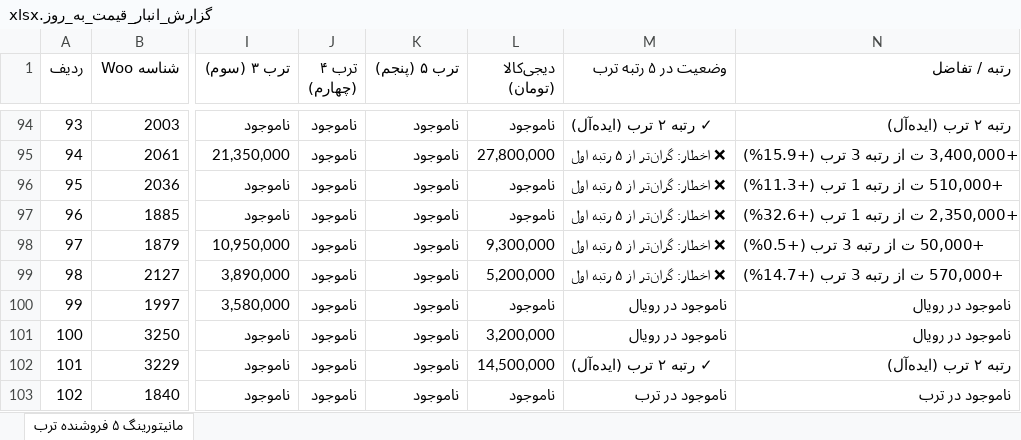
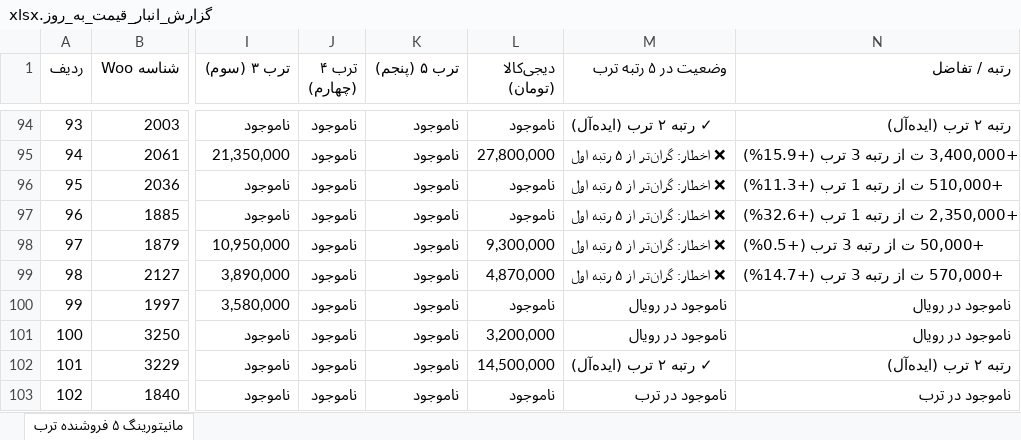
Before and after one commit to pouria-maleki/price-monitor, an Excel workbook: data/گزارش_انبار_قیمت_به_روز.xlsx, sheet مانیتورینگ ۵ فروشنده ترب, drawn as a sheet; only a part is shown, gaps mark what is left out; values as stored, in another font and other column widths than the file's, no cell formats; the diff covers the shown part only; the diff names each change by its address in the sheet, - before the commit and + after, or states it on an @@ line.

```diff
--- a/data/گزارش_انبار_قیمت_به_روز.xlsx (sheet مانیتورینگ ۵ فروشنده ترب)
+++ b/data/گزارش_انبار_قیمت_به_روز.xlsx (sheet مانیتورینگ ۵ فروشنده ترب)
-L99 (دیجی‌کالا (تومان)): 5,200,000
+L99 (دیجی‌کالا (تومان)): 4,870,000
```
Also changed, not shown: 285 edited cells elsewhere in this sheet, cell formats, frontend/public/data/گزارش_انبار_قیمت_به_روز.xlsx, گزارش_انبار_قیمت_به_روز.xlsx, 4 other files.
